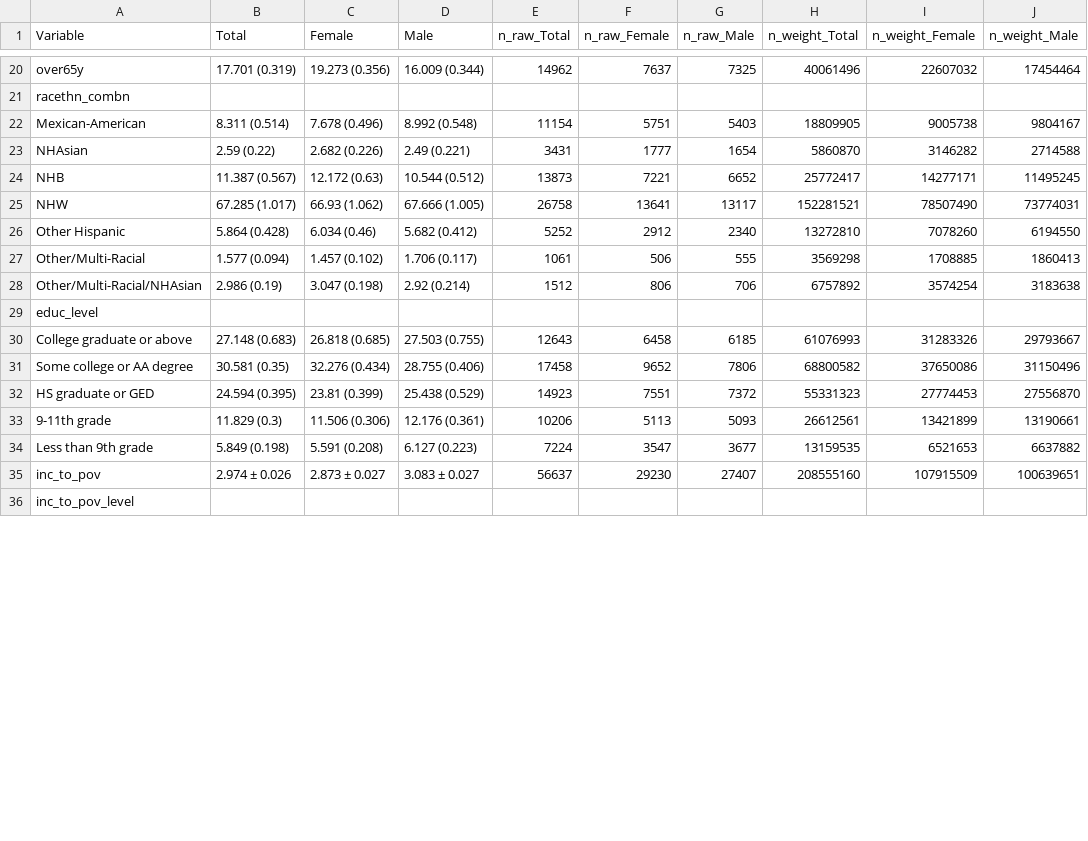
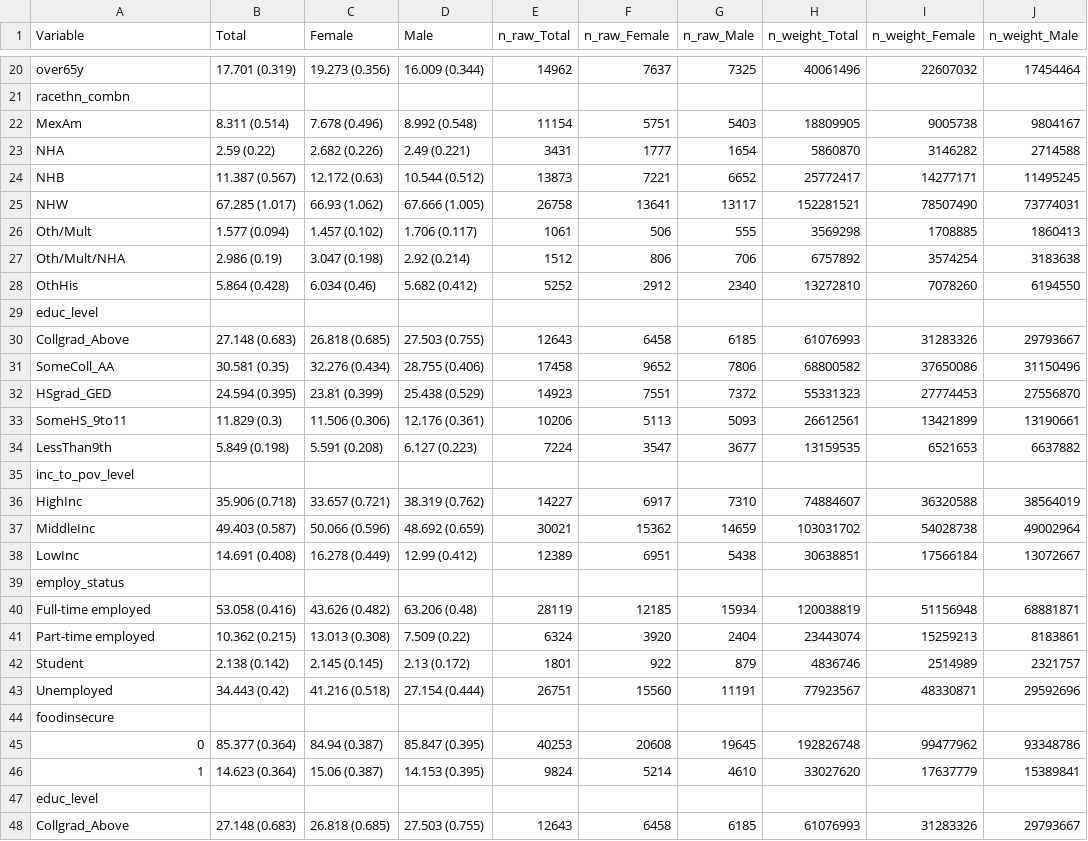
Before and after one commit to julieeg/nhanes_area_ses, a CSV file: data/output/descr/tab_descr_allvars_bysex.csv, drawn as a sheet; only a part is shown, gaps mark what is left out; the shorter side is filled out with more unchanged rows; removed rows and columns are numbered as before the commit, all else as after; the diff covers the shown part only; the diff names each change by its address in the sheet, - before the commit and + after, or states it on an @@ line.

```diff
--- a/data/output/descr/tab_descr_allvars_bysex.csv
+++ b/data/output/descr/tab_descr_allvars_bysex.csv
-A22 (Variable): Mexican-American
+A22 (Variable): MexAm
-A23 (Variable): NHAsian
+A23 (Variable): NHA
-row 26: Other Hispanic | 5.864 (0.428) | 6.034 (0.46) | 5.682 (0.412) | 5252 | 2912 | 2340 | 13272810 | 7078260 | 6194550
-A26 (Variable): Other/Multi-Racial
+A26 (Variable): Oth/Mult
-A27 (Variable): Other/Multi-Racial/NHAsian
+A27 (Variable): Oth/Mult/NHA
+row 28: OthHis | 5.864 (0.428) | 6.034 (0.46) | 5.682 (0.412) | 5252 | 2912 | 2340 | 13272810 | 7078260 | 6194550
-A30 (Variable): College graduate or above
+A30 (Variable): Collgrad_Above
-A31 (Variable): Some college or AA degree
+A31 (Variable): SomeColl_AA
-A32 (Variable): HS graduate or GED
+A32 (Variable): HSgrad_GED
-A33 (Variable): 9-11th grade
+A33 (Variable): SomeHS_9to11
-A34 (Variable): Less than 9th grade
+A34 (Variable): LessThan9th
+row 35: inc_to_pov_level
+row 36: HighInc | 35.906 (0.718) | 33.657 (0.721) | 38.319 (0.762) | 14227 | 6917 | 7310 | 74884607 | 36320588 | 38564019
+row 37: MiddleInc | 49.403 (0.587) | 50.066 (0.596) | 48.692 (0.659) | 30021 | 15362 | 14659 | 103031702 | 54028738 | 49002964
+row 38: LowInc | 14.691 (0.408) | 16.278 (0.449) | 12.99 (0.412) | 12389 | 6951 | 5438 | 30638851 | 17566184 | 13072667
+row 39: employ_status
+row 40: Full-time employed | 53.058 (0.416) | 43.626 (0.482) | 63.206 (0.48) | 28119 | 12185 | 15934 | 120038819 | 51156948 | 68881871
+row 41: Part-time employed | 10.362 (0.215) | 13.013 (0.308) | 7.509 (0.22) | 6324 | 3920 | 2404 | 23443074 | 15259213 | 8183861
+row 42: Student | 2.138 (0.142) | 2.145 (0.145) | 2.13 (0.172) | 1801 | 922 | 879 | 4836746 | 2514989 | 2321757
+row 43: Unemployed | 34.443 (0.42) | 41.216 (0.518) | 27.154 (0.444) | 26751 | 15560 | 11191 | 77923567 | 48330871 | 29592696
+row 44: foodinsecure
+row 45: 0 | 85.377 (0.364) | 84.94 (0.387) | 85.847 (0.395) | 40253 | 20608 | 19645 | 192826748 | 99477962 | 93348786
+row 46: 1 | 14.623 (0.364) | 15.06 (0.387) | 14.153 (0.395) | 9824 | 5214 | 4610 | 33027620 | 17637779 | 15389841
+row 47: educ_level
+row 48: Collgrad_Above | 27.148 (0.683) | 26.818 (0.685) | 27.503 (0.755) | 12643 | 6458 | 6185 | 61076993 | 31283326 | 29793667
```
Also changed, not shown: 4 added rows and 3 edited cells elsewhere in this file, data/output/descr/tab_descr_allvars_byagecat.csv, data/output/descr/tab_descr_allvars_byeduc.csv, 24 other files.
